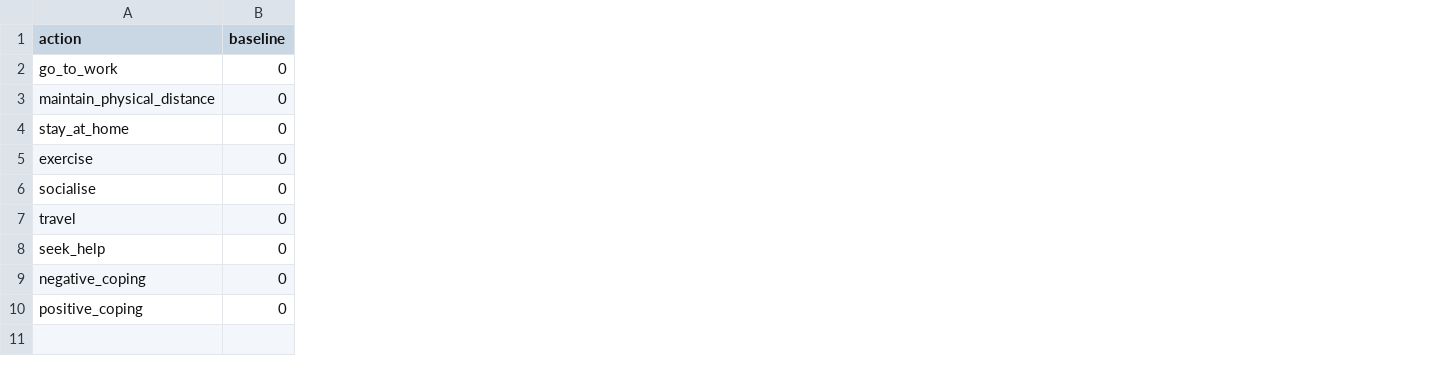
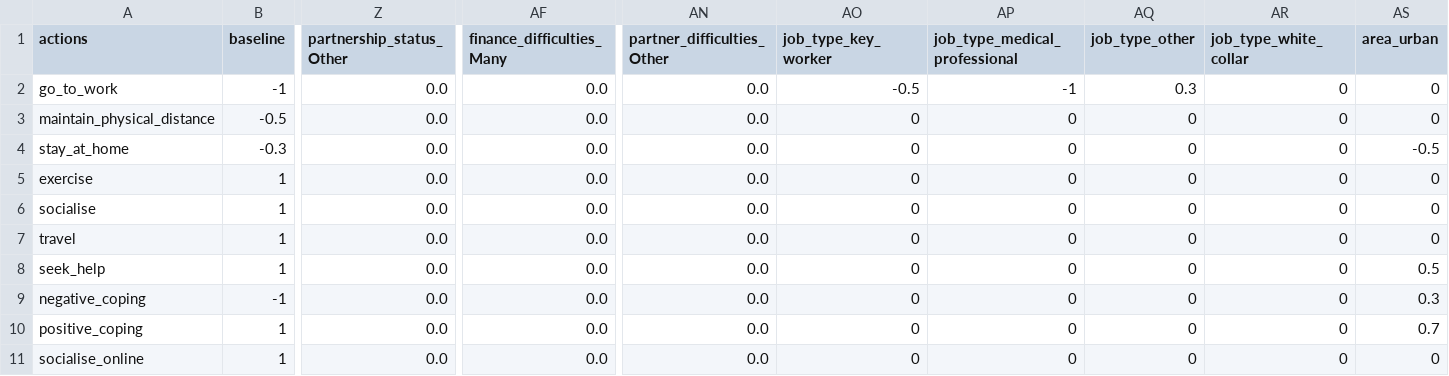
Before and after one commit to covid19ABM/comma, a CSV file: hypotheses/action_effects_on_mh.csv, drawn as a sheet; only a part is shown, gaps mark what is left out; rows hold the shown columns only; the diff covers the shown part only; the diff names each change by its address in the sheet, - before the commit and + after, or states it on an @@ line.

Commit message:
Update hypotheses.

```diff
--- a/hypotheses/action_effects_on_mh.csv
+++ b/hypotheses/action_effects_on_mh.csv
+column Z (partnership_status_Other), rows 2-10: all 0.0
+column AF (finance_difficulties_Many), rows 2-10: all 0.0
+column AN (partner_difficulties_Other), rows 2-10: all 0.0
+column AO (job_type_key_worker), rows 2-10: -0.5 | 0 | 0 | 0 | 0 | 0 | 0 | 0 | 0
+column AP (job_type_medical_professional), rows 2-10: -1 | 0 | 0 | 0 | 0 | 0 | 0 | 0 | 0
+column AQ (job_type_other), rows 2-10: 0.3 | 0 | 0 | 0 | 0 | 0 | 0 | 0 | 0
+column AR (job_type_white_collar), rows 2-10: all 0
+column AS (area_urban), rows 2-10: 0 | 0 | -0.5 | 0 | 0 | 0 | 0.5 | 0.3 | 0.7
-A1: action
+A1: actions
-B2 (baseline): 0
+B2 (baseline): -1
-B3 (baseline): 0
+B3 (baseline): -0.5
-B4 (baseline): 0
+B4 (baseline): -0.3
-B5:B8 (baseline): 0
+B5:B8 (baseline): 1
-B9 (baseline): 0
+B9 (baseline): -1
-B10 (baseline): 0
+B10 (baseline): 1
+row 11: socialise_online | 1 | 0.0 | 0.0 | 0.0 | 0 | 0 | 0 | 0 | 0
```
Also changed, not shown: 4 added columns and 1 edited cell elsewhere in this file, 6 other files.
